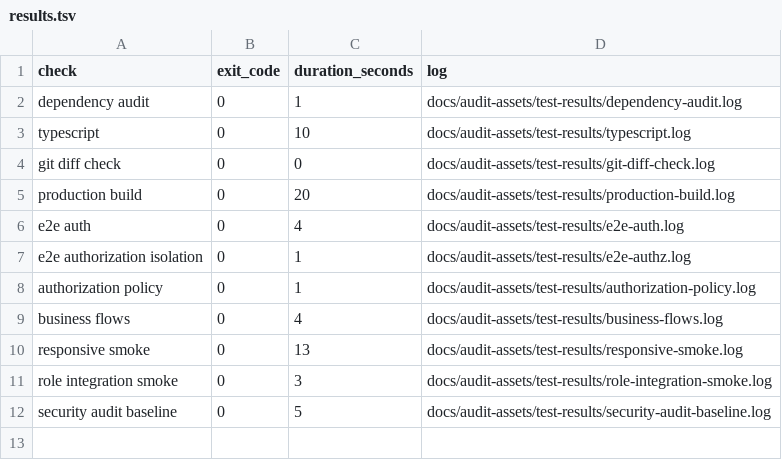
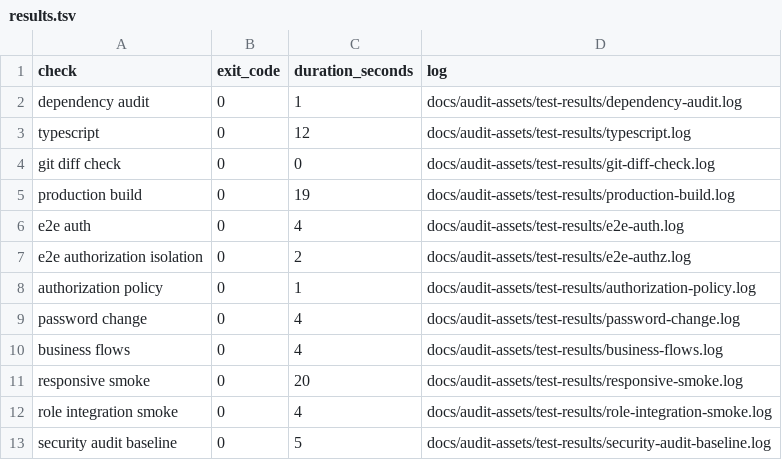
Before and after one commit to akeemadetunji1234-wq/NYSC, a TSV file: docs/audit-assets/test-results/results.tsv, drawn as a sheet.

Commit message:
feat: add secure profile password changes

```diff
--- a/docs/audit-assets/test-results/results.tsv
+++ b/docs/audit-assets/test-results/results.tsv
@@ -2,11 +2,12 @@ check	exit_code	duration_seconds	log
 dependency audit	0	1	docs/audit-assets/test-results/dependency-audit.log
-typescript	0	10	docs/audit-assets/test-results/typescript.log
+typescript	0	12	docs/audit-assets/test-results/typescript.log
 git diff check	0	0	docs/audit-assets/test-results/git-diff-check.log
-production build	0	20	docs/audit-assets/test-results/production-build.log
+production build	0	19	docs/audit-assets/test-results/production-build.log
 e2e auth	0	4	docs/audit-assets/test-results/e2e-auth.log
-e2e authorization isolation	0	1	docs/audit-assets/test-results/e2e-authz.log
+e2e authorization isolation	0	2	docs/audit-assets/test-results/e2e-authz.log
 authorization policy	0	1	docs/audit-assets/test-results/authorization-policy.log
+password change	0	4	docs/audit-assets/test-results/password-change.log
 business flows	0	4	docs/audit-assets/test-results/business-flows.log
-responsive smoke	0	13	docs/audit-assets/test-results/responsive-smoke.log
-role integration smoke	0	3	docs/audit-assets/test-results/role-integration-smoke.log
+responsive smoke	0	20	docs/audit-assets/test-results/responsive-smoke.log
+role integration smoke	0	4	docs/audit-assets/test-results/role-integration-smoke.log
 security audit baseline	0	5	docs/audit-assets/test-results/security-audit-baseline.log
```
Also changed, not shown: 23 other files.
